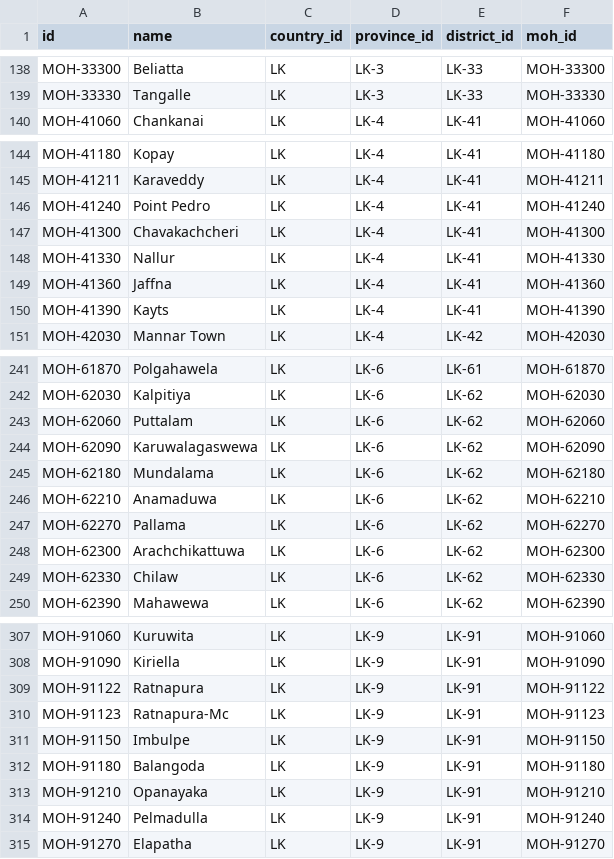
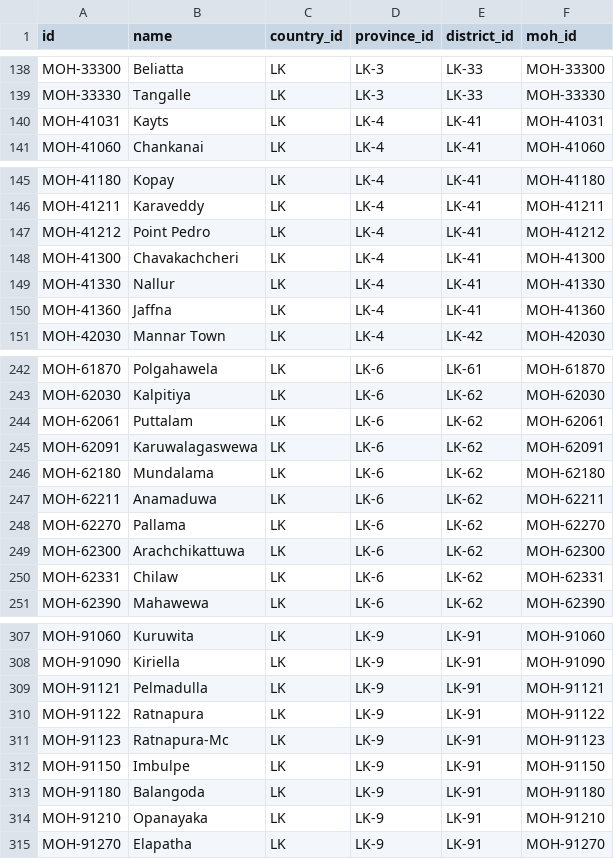
Before and after one commit to vibhatha/gig-data, a TSV file: moh.tsv, drawn as a sheet; only a part is shown, gaps mark what is left out; the diff covers the shown part only.

```diff
--- a/moh.tsv
+++ b/moh.tsv
@@ -139,2 +139,3 @@ MOH-33300	Beliatta	LK	LK-3	LK-33	MOH-33300
 MOH-33330	Tangalle	LK	LK-3	LK-33	MOH-33330
+MOH-41031	Kayts	LK	LK-4	LK-41	MOH-41031
 MOH-41060	Chankanai	LK	LK-4	LK-41	MOH-41060
@@ -145,3 +146,3 @@ MOH-41180	Kopay	LK	LK-4	LK-41	MOH-41180
 MOH-41211	Karaveddy	LK	LK-4	LK-41	MOH-41211
-MOH-41240	Point Pedro	LK	LK-4	LK-41	MOH-41240
+MOH-41212	Point Pedro	LK	LK-4	LK-41	MOH-41212
 MOH-41300	Chavakachcheri	LK	LK-4	LK-41	MOH-41300
@@ -149,3 +150,2 @@ MOH-41330	Nallur	LK	LK-4	LK-41	MOH-41330
 MOH-41360	Jaffna	LK	LK-4	LK-41	MOH-41360
-MOH-41390	Kayts	LK	LK-4	LK-41	MOH-41390
 MOH-42030	Mannar Town	LK	LK-4	LK-42	MOH-42030
@@ -242,9 +243,9 @@ MOH-61870	Polgahawela	LK	LK-6	LK-61	MOH-61870
 MOH-62030	Kalpitiya	LK	LK-6	LK-62	MOH-62030
-MOH-62060	Puttalam	LK	LK-6	LK-62	MOH-62060
-MOH-62090	Karuwalagaswewa	LK	LK-6	LK-62	MOH-62090
+MOH-62061	Puttalam	LK	LK-6	LK-62	MOH-62061
+MOH-62091	Karuwalagaswewa	LK	LK-6	LK-62	MOH-62091
 MOH-62180	Mundalama	LK	LK-6	LK-62	MOH-62180
-MOH-62210	Anamaduwa	LK	LK-6	LK-62	MOH-62210
+MOH-62211	Anamaduwa	LK	LK-6	LK-62	MOH-62211
 MOH-62270	Pallama	LK	LK-6	LK-62	MOH-62270
 MOH-62300	Arachchikattuwa	LK	LK-6	LK-62	MOH-62300
-MOH-62330	Chilaw	LK	LK-6	LK-62	MOH-62330
+MOH-62331	Chilaw	LK	LK-6	LK-62	MOH-62331
 MOH-62390	Mahawewa	LK	LK-6	LK-62	MOH-62390
@@ -308,2 +308,3 @@ MOH-91060	Kuruwita	LK	LK-9	LK-91	MOH-91060
 MOH-91090	Kiriella	LK	LK-9	LK-91	MOH-91090
+MOH-91121	Pelmadulla	LK	LK-9	LK-91	MOH-91121
 MOH-91122	Ratnapura	LK	LK-9	LK-91	MOH-91122
@@ -313,3 +314,2 @@ MOH-91180	Balangoda	LK	LK-9	LK-91	MOH-91180
 MOH-91210	Opanayaka	LK	LK-9	LK-91	MOH-91210
-MOH-91240	Pelmadulla	LK	LK-9	LK-91	MOH-91240
 MOH-91270	Elapatha	LK	LK-9	LK-91	MOH-91270
```
Also changed, not shown: 8 added rows, 8 removed rows and 25 edited cells elsewhere in this file, lg.tsv.
